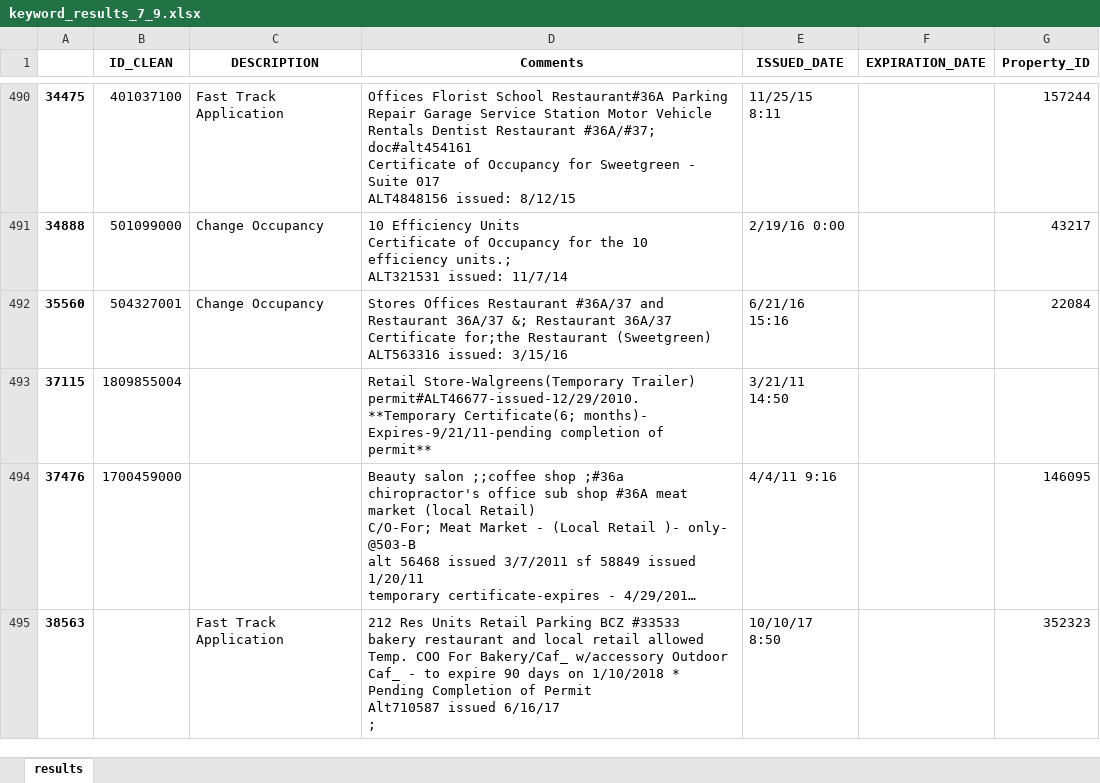
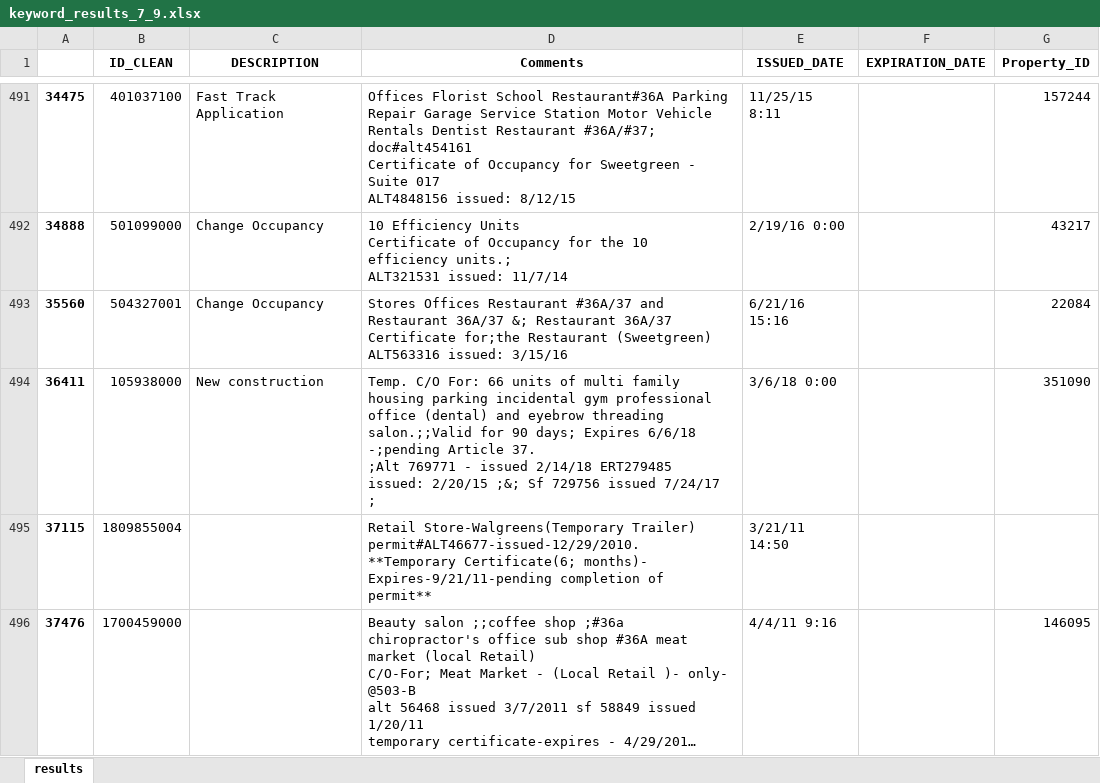
Before and after one commit to ameliat-h/ameliat-h.github.io, an Excel workbook: keyword_results_7_9.xlsx, sheet results, drawn as a sheet; only a part is shown, gaps mark what is left out; the shorter side is filled out with more unchanged rows; long unchanged cells end in …; values as stored, in another font and other column widths than the file's, no borders; ↵ is a line break in a cell; the diff covers the shown part only; the diff names each change by its address in the sheet, - before the commit and + after, or states it on an @@ line.

```diff
--- a/keyword_results_7_9.xlsx (sheet results)
+++ b/keyword_results_7_9.xlsx (sheet results)
+row 494: 36411 | 105938000 | New construction | Temp. C/O For: 66 units of multi family housing parking incidental gym professional office (dental) and eyebrow threading salon.;;Valid for 90 days; Expires 6/6/18 -;pending Article 37. ↵ ;Alt 769771 - issued 2/14/18 ERT279485 issued: 2/20/15 ;&; Sf 729756 issued 7/24/17 ; | 3/6/18 0:00 |  | 351090
```
Also changed, not shown: 4 added rows elsewhere in this sheet, 21 other files.
